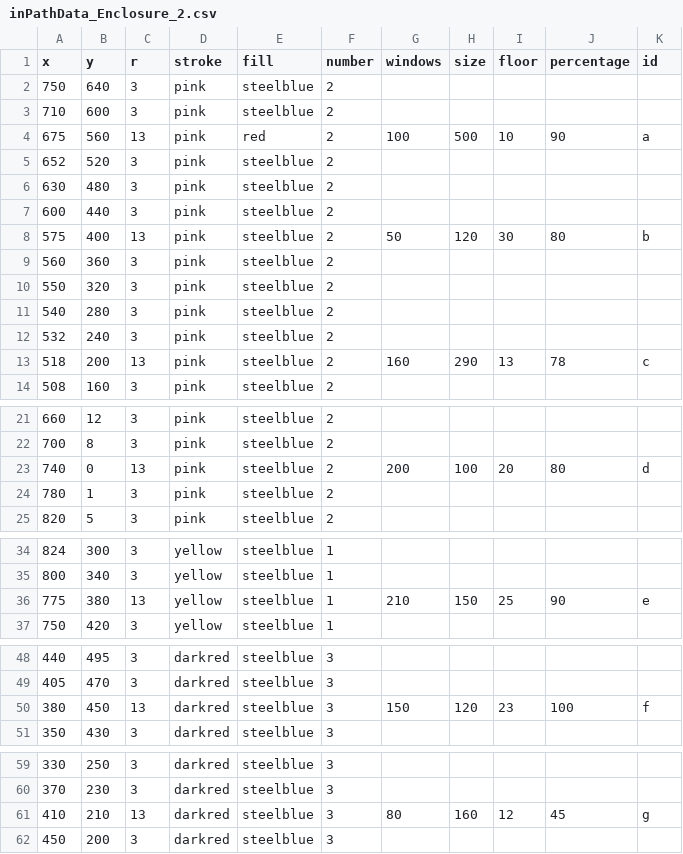
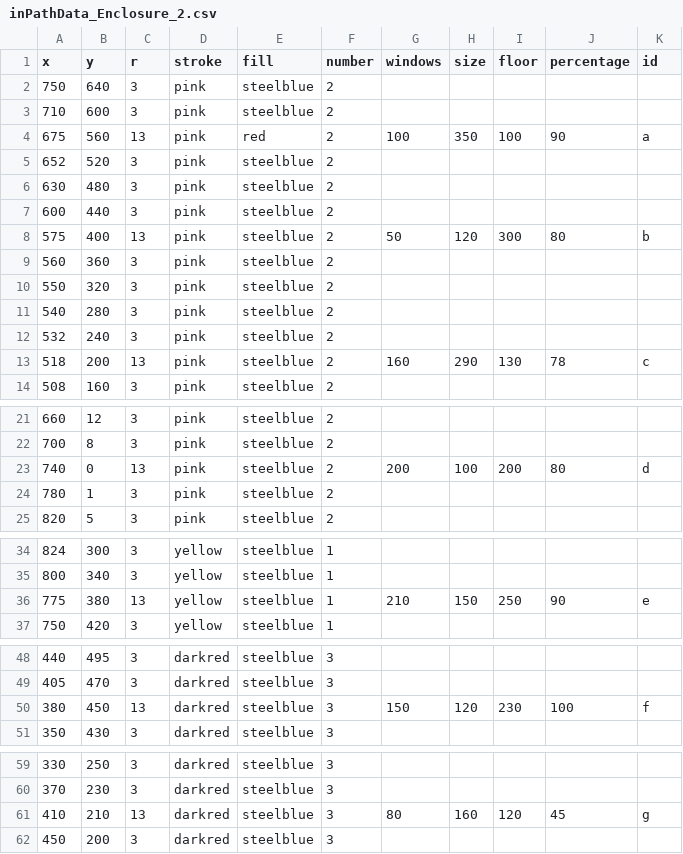
Before and after one commit to VizTechFall2017/week7-YuanhongShi, a CSV file: Final_Project/inPathData_Enclosure_2.csv, drawn as a sheet; only a part is shown, gaps mark what is left out; the diff covers the shown part only.

```diff
--- a/Final_Project/inPathData_Enclosure_2.csv
+++ b/Final_Project/inPathData_Enclosure_2.csv
@@ -3,3 +3,3 @@ x,y,r,stroke,fill,number,windows,size,floor,percentage,id
 "710	",600,3,pink,steelblue,2,,,,,
-"675	",560,13,pink,red,2,100,500,10,90,a
+"675	",560,13,pink,red,2,100,350,100,90,a
 "652	",520,3,pink,steelblue,2,,,,,
@@ -7,3 +7,3 @@ x,y,r,stroke,fill,number,windows,size,floor,percentage,id
 600,440,3,pink,steelblue,2,,,,,
-575,400,13,pink,steelblue,2,50,120,30,80,b
+575,400,13,pink,steelblue,2,50,120,300,80,b
 560,360,3,pink,steelblue,2,,,,,
@@ -12,3 +12,3 @@ x,y,r,stroke,fill,number,windows,size,floor,percentage,id
 532,240,3,pink,steelblue,2,,,,,
-518,200,13,pink,steelblue,2,160,290,13,78,c
+518,200,13,pink,steelblue,2,160,290,130,78,c
 508,160,3,pink,steelblue,2,,,,,
@@ -22,3 +22,3 @@ x,y,r,stroke,fill,number,windows,size,floor,percentage,id
 700,8,3,pink,steelblue,2,,,,,
-"740	",0,13,pink,steelblue,2,200,100,20,80,d
+"740	",0,13,pink,steelblue,2,200,100,200,80,d
 780,1,3,pink,steelblue,2,,,,,
@@ -35,3 +35,3 @@ x,y,r,stroke,fill,number,windows,size,floor,percentage,id
 "800	",340,3,yellow,steelblue,1,,,,,
-"775	",380,13,yellow,steelblue,1,210,150,25,90,e
+"775	",380,13,yellow,steelblue,1,210,150,250,90,e
 "750	",420,3,yellow,steelblue,1,,,,,
@@ -49,3 +49,3 @@ x,y,r,stroke,fill,number,windows,size,floor,percentage,id
 405,470,3,darkred,steelblue,3,,,,,
-380,450,13,darkred,steelblue,3,150,120,23,100,f
+380,450,13,darkred,steelblue,3,150,120,230,100,f
 350,430,3,darkred,steelblue,3,,,,,
@@ -60,3 +60,3 @@ x,y,r,stroke,fill,number,windows,size,floor,percentage,id
 370,230,3,darkred,steelblue,3,,,,,
-410,210,13,darkred,steelblue,3,80,160,12,45,g
+410,210,13,darkred,steelblue,3,80,160,120,45,g
 450,200,3,darkred,steelblue,3,,,,,
```
Also changed, not shown: 2 edited cells elsewhere in this file, 2 other files.
